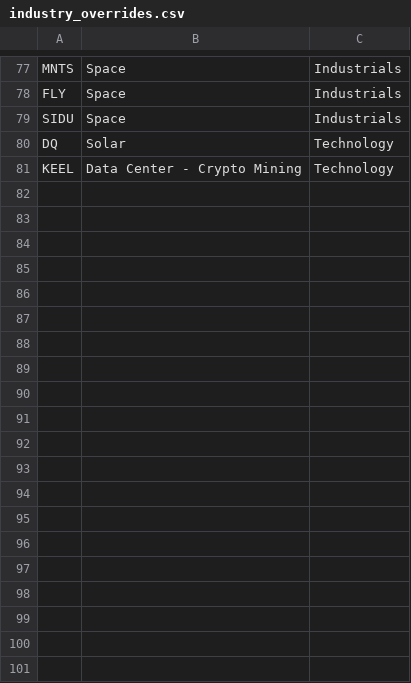
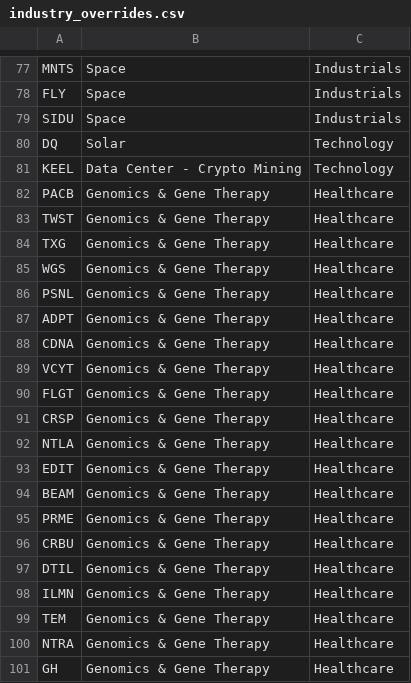
Before and after one commit to wongjayme/dashboard-data, a CSV file: scripts/industry_overrides.csv, drawn as a sheet; only a part is shown, gaps mark what is left out; the diff covers the shown part only; the diff names each change by its address in the sheet, - before the commit and + after, or states it on an @@ line.

Commit message:
Update industry_overrides.csv

```diff
--- a/scripts/industry_overrides.csv
+++ b/scripts/industry_overrides.csv
+row 82: PACB | Genomics & Gene Therapy | Healthcare
+row 83: TWST | Genomics & Gene Therapy | Healthcare
+row 84: TXG | Genomics & Gene Therapy | Healthcare
+row 85: WGS | Genomics & Gene Therapy | Healthcare
+row 86: PSNL | Genomics & Gene Therapy | Healthcare
+row 87: ADPT | Genomics & Gene Therapy | Healthcare
+row 88: CDNA | Genomics & Gene Therapy | Healthcare
+row 89: VCYT | Genomics & Gene Therapy | Healthcare
+row 90: FLGT | Genomics & Gene Therapy | Healthcare
+row 91: CRSP | Genomics & Gene Therapy | Healthcare
+row 92: NTLA | Genomics & Gene Therapy | Healthcare
+row 93: EDIT | Genomics & Gene Therapy | Healthcare
+row 94: BEAM | Genomics & Gene Therapy | Healthcare
+row 95: PRME | Genomics & Gene Therapy | Healthcare
+row 96: CRBU | Genomics & Gene Therapy | Healthcare
+row 97: DTIL | Genomics & Gene Therapy | Healthcare
+row 98: ILMN | Genomics & Gene Therapy | Healthcare
+row 99: TEM | Genomics & Gene Therapy | Healthcare
+row 100: NTRA | Genomics & Gene Therapy | Healthcare
+row 101: GH | Genomics & Gene Therapy | Healthcare
```
Also changed, not shown: 44 added rows elsewhere in this file.
